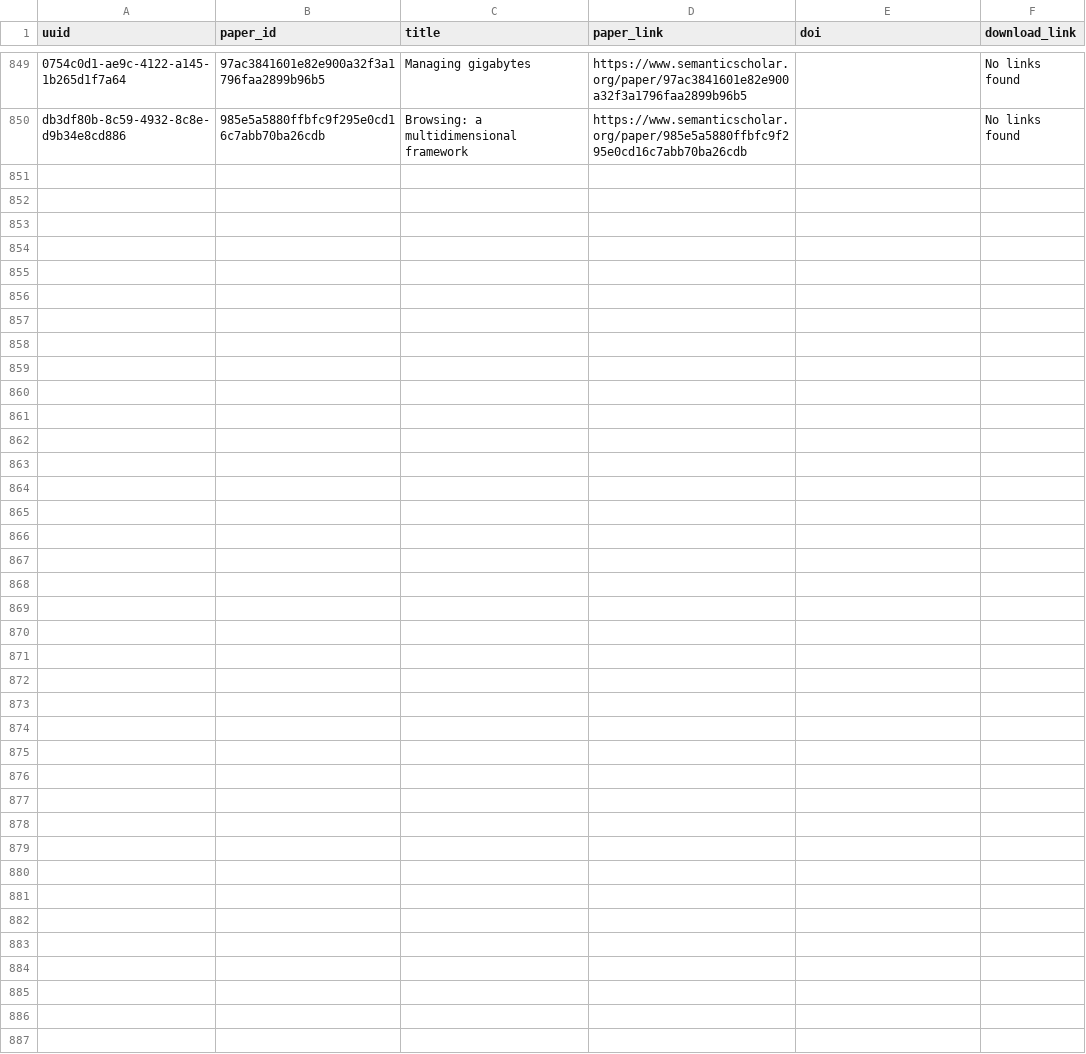
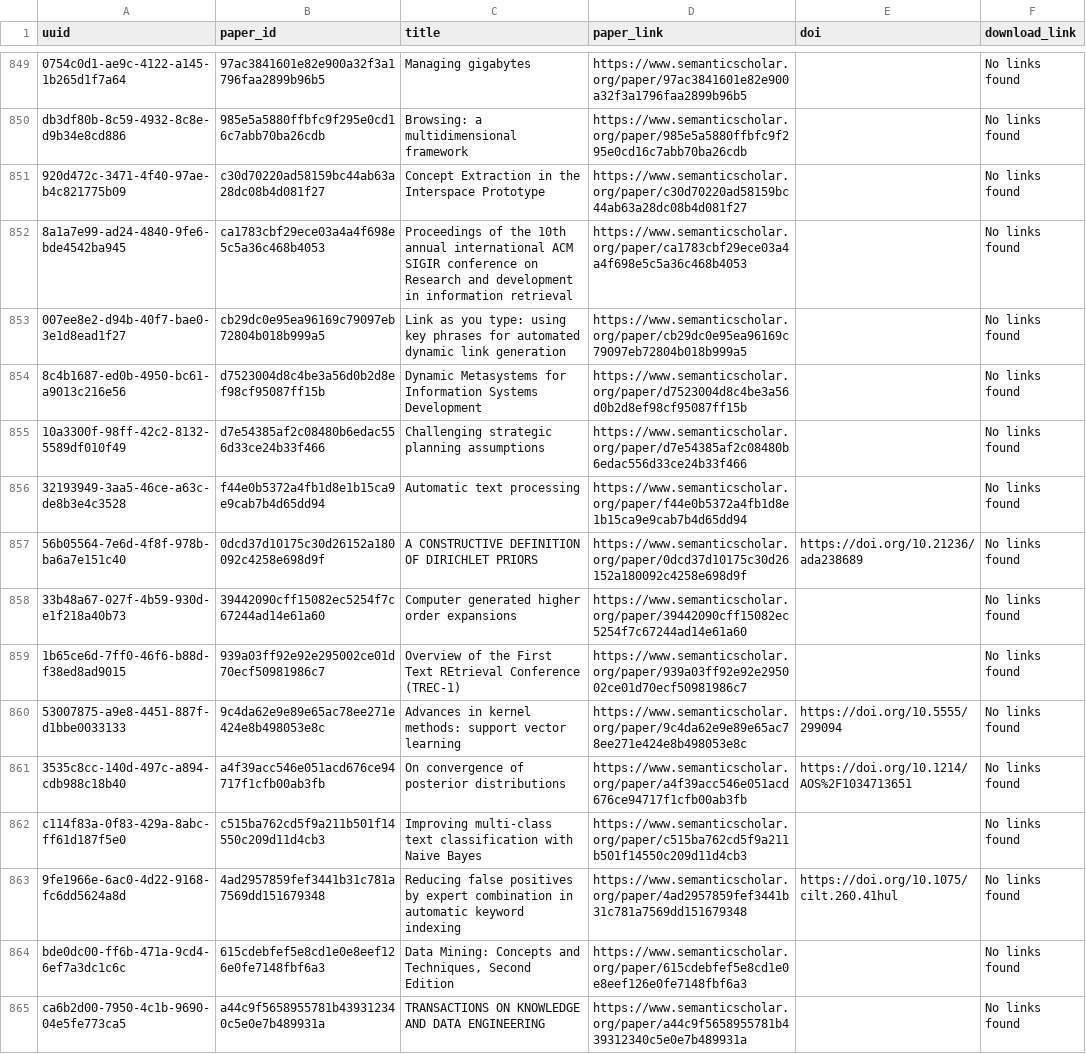
Before and after one commit to dev-SR/research-paper-downloader-pdf, a CSV file: data/info/not_found.csv, drawn as a sheet; only a part is shown, gaps mark what is left out; the diff names each change by its address in the sheet, - before the commit and + after, or states it on an @@ line.

```diff
--- a/data/info/not_found.csv
+++ b/data/info/not_found.csv
+row 851: 920d472c-3471-4f40-97ae-b4c821775b09 | c30d70220ad58159bc44ab63a28dc08b4d081f27 | Concept Extraction in the Interspace Prototype | https://www.semanticscholar.org/paper/c30d70220ad58159bc44ab63a28dc08b4d081f27 |  | No links found
+row 852: 8a1a7e99-ad24-4840-9fe6-bde4542ba945 | ca1783cbf29ece03a4a4f698e5c5a36c468b4053 | Proceedings of the 10th annual international ACM SIGIR conference on Research and development in information retrieval | https://www.semanticscholar.org/paper/ca1783cbf29ece03a4a4f698e5c5a36c468b4053 |  | No links found
+row 853: 007ee8e2-d94b-40f7-bae0-3e1d8ead1f27 | cb29dc0e95ea96169c79097eb72804b018b999a5 | Link as you type: using key phrases for automated dynamic link generation | https://www.semanticscholar.org/paper/cb29dc0e95ea96169c79097eb72804b018b999a5 |  | No links found
+row 854: 8c4b1687-ed0b-4950-bc61-a9013c216e56 | d7523004d8c4be3a56d0b2d8ef98cf95087ff15b | Dynamic Metasystems for Information Systems Development | https://www.semanticscholar.org/paper/d7523004d8c4be3a56d0b2d8ef98cf95087ff15b |  | No links found
+row 855: 10a3300f-98ff-42c2-8132-5589df010f49 | d7e54385af2c08480b6edac556d33ce24b33f466 | Challenging strategic planning assumptions | https://www.semanticscholar.org/paper/d7e54385af2c08480b6edac556d33ce24b33f466 |  | No links found
+row 856: 32193949-3aa5-46ce-a63c-de8b3e4c3528 | f44e0b5372a4fb1d8e1b15ca9e9cab7b4d65dd94 | Automatic text processing | https://www.semanticscholar.org/paper/f44e0b5372a4fb1d8e1b15ca9e9cab7b4d65dd94 |  | No links found
+row 857: 56b05564-7e6d-4f8f-978b-ba6a7e151c40 | 0dcd37d10175c30d26152a180092c4258e698d9f | A CONSTRUCTIVE DEFINITION OF DIRICHLET PRIORS | https://www.semanticscholar.org/paper/0dcd37d10175c30d26152a180092c4258e698d9f | https://doi.org/10.21236/ada238689 | No links found
+row 858: 33b48a67-027f-4b59-930d-e1f218a40b73 | 39442090cff15082ec5254f7c67244ad14e61a60 | Computer generated higher order expansions | https://www.semanticscholar.org/paper/39442090cff15082ec5254f7c67244ad14e61a60 |  | No links found
+row 859: 1b65ce6d-7ff0-46f6-b88d-f38ed8ad9015 | 939a03ff92e92e295002ce01d70ecf50981986c7 | Overview of the First Text REtrieval Conference (TREC-1) | https://www.semanticscholar.org/paper/939a03ff92e92e295002ce01d70ecf50981986c7 |  | No links found
+row 860: 53007875-a9e8-4451-887f-d1bbe0033133 | 9c4da62e9e89e65ac78ee271e424e8b498053e8c | Advances in kernel methods: support vector learning | https://www.semanticscholar.org/paper/9c4da62e9e89e65ac78ee271e424e8b498053e8c | https://doi.org/10.5555/299094 | No links found
+row 861: 3535c8cc-140d-497c-a894-cdb988c18b40 | a4f39acc546e051acd676ce94717f1cfb00ab3fb | On convergence of posterior distributions | https://www.semanticscholar.org/paper/a4f39acc546e051acd676ce94717f1cfb00ab3fb | https://doi.org/10.1214/AOS%2F1034713651 | No links found
+row 862: c114f83a-0f83-429a-8abc-ff61d187f5e0 | c515ba762cd5f9a211b501f14550c209d11d4cb3 | Improving multi-class text classification with Naive Bayes | https://www.semanticscholar.org/paper/c515ba762cd5f9a211b501f14550c209d11d4cb3 |  | No links found
+row 863: 9fe1966e-6ac0-4d22-9168-fc6dd5624a8d | 4ad2957859fef3441b31c781a7569dd151679348 | Reducing false positives by expert combination in automatic keyword indexing | https://www.semanticscholar.org/paper/4ad2957859fef3441b31c781a7569dd151679348 | https://doi.org/10.1075/cilt.260.41hul | No links found
+row 864: bde0dc00-ff6b-471a-9cd4-6ef7a3dc1c6c | 615cdebfef5e8cd1e0e8eef126e0fe7148fbf6a3 | Data Mining: Concepts and Techniques, Second Edition | https://www.semanticscholar.org/paper/615cdebfef5e8cd1e0e8eef126e0fe7148fbf6a3 |  | No links found
+row 865: ca6b2d00-7950-4c1b-9690-04e5fe773ca5 | a44c9f5658955781b439312340c5e0e7b489931a | TRANSACTIONS ON KNOWLEDGE AND DATA ENGINEERING | https://www.semanticscholar.org/paper/a44c9f5658955781b439312340c5e0e7b489931a |  | No links found
```
Also changed, not shown: data/info/done.csv, 1 other file.
